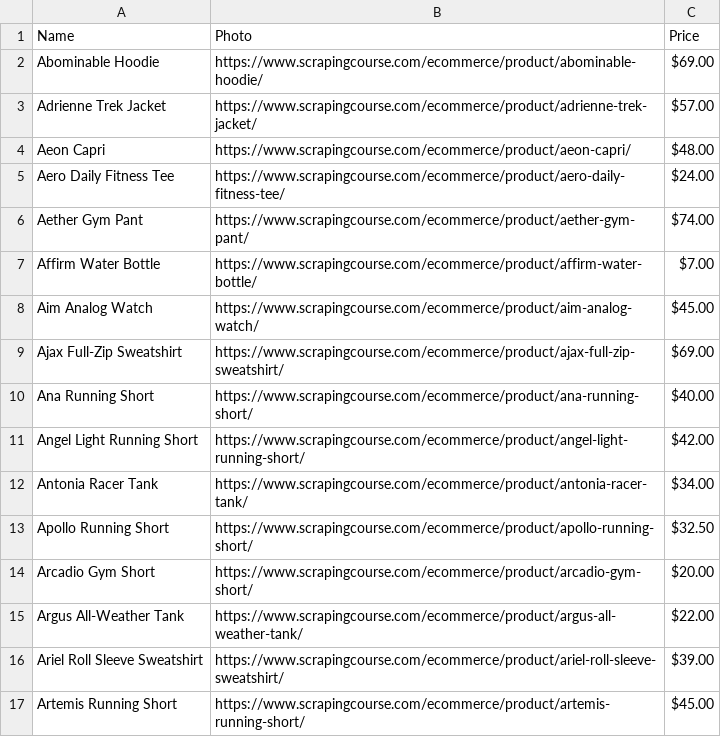
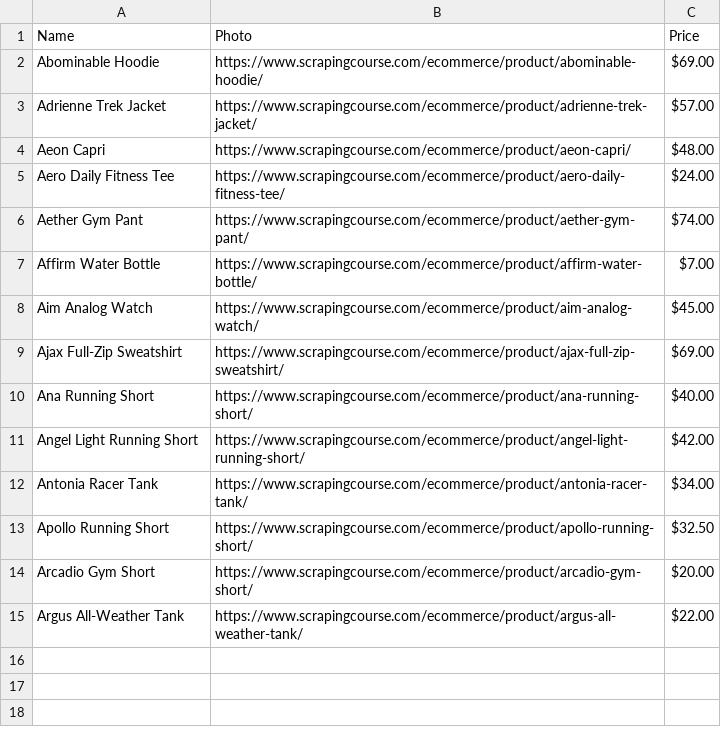
Before and after one commit to ayoadeoye1/GOLANG-from-Zero, a CSV file: 05. web scrapping --basics/scrape.csv, drawn as a sheet.

Commit message:
modify

```diff
--- a/05. web scrapping --basics/scrape.csv
+++ b/05. web scrapping --basics/scrape.csv
@@ -15,3 +15 @@ Arcadio Gym Short,https://www.scrapingcourse.com/ecommerce/product/arcadio-gym-s
 Argus All-Weather Tank,https://www.scrapingcourse.com/ecommerce/product/argus-all-weather-tank/,$22.00
-Ariel Roll Sleeve Sweatshirt,https://www.scrapingcourse.com/ecommerce/product/ariel-roll-sleeve-sweatshirt/,$39.00
-Artemis Running Short,https://www.scrapingcourse.com/ecommerce/product/artemis-running-short/,$45.00
```
